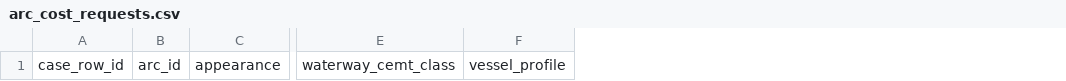
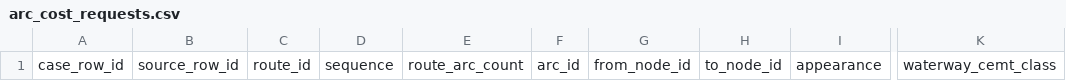
Before and after one commit to Deltares-research/iww-route-assignment, a CSV file: schemas/arc_cost_requests.csv, drawn as a sheet; only a part is shown, gaps mark what is left out; removed rows and columns are numbered as before the commit, all else as after; the diff names each change by its address in the sheet, - before the commit and + after, or states it on an @@ line.

Commit message:
schemas: add route templates and update request columns

```diff
--- a/schemas/arc_cost_requests.csv
+++ b/schemas/arc_cost_requests.csv
+column B, row 1: source_row_id
+column C, row 1: route_id
+column D, row 1: sequence
+column E, row 1: route_arc_count
+column G, row 1: from_node_id
+column H, row 1: to_node_id
-column F, row 1: vessel_profile
```
Also changed, not shown: 5 other files.
